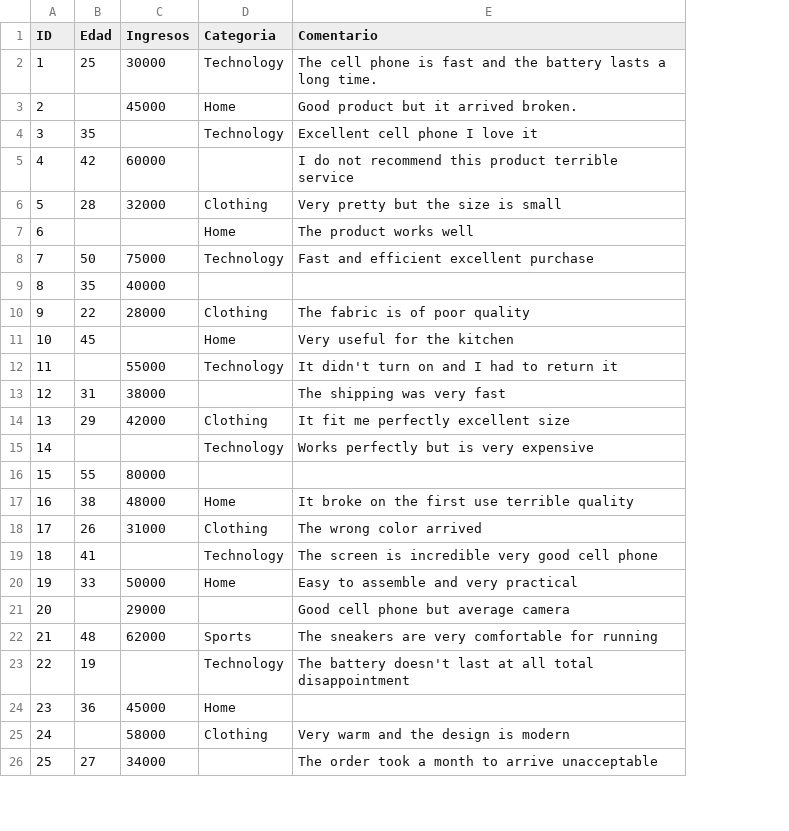
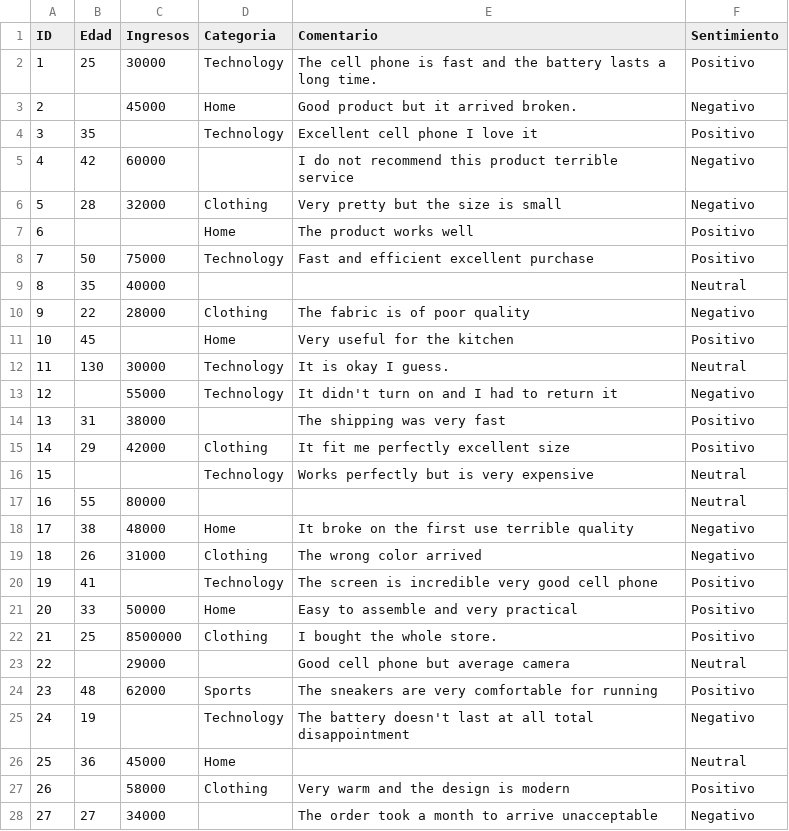
Before and after one commit to marlartate430/SAD_Practica_3, a CSV file: datos.csv, drawn as a sheet; only a part is shown; addresses are those after the commit; the diff covers the shown part only; the diff names each change by its address in the sheet, - before the commit and + after, or states it on an @@ line.

```diff
--- a/datos.csv
+++ b/datos.csv
+column F (Sentimiento), rows 2-11: Positivo | Negativo | Positivo | Negativo | Negativo | Positivo | Positivo | Neutral | Negativo | Positivo; rows 13-21: Negativo | Positivo | Positivo | Neutral | Neutral | Negativo | Negativo | Positivo | Positivo; rows 23-28: Neutral | Positivo | Negativo | Neutral | Positivo | Negativo
+row 12: 11 | 130 | 30000 | Technology | It is okay I guess. | Neutral
-A13 (ID): 11
+A13 (ID): 12
-A14 (ID): 12
+A14 (ID): 13
-A15 (ID): 13
+A15 (ID): 14
-A16 (ID): 14
+A16 (ID): 15
-A17 (ID): 15
+A17 (ID): 16
-A18 (ID): 16
+A18 (ID): 17
-A19 (ID): 17
+A19 (ID): 18
-A20 (ID): 18
+A20 (ID): 19
-A21 (ID): 19
+A21 (ID): 20
+row 22: 21 | 25 | 8500000 | Clothing | I bought the whole store. | Positivo
-A23 (ID): 20
+A23 (ID): 22
-A24 (ID): 21
+A24 (ID): 23
-A25 (ID): 22
+A25 (ID): 24
-A26 (ID): 23
+A26 (ID): 25
-A27 (ID): 24
+A27 (ID): 26
-A28 (ID): 25
+A28 (ID): 27
```
Also changed, not shown: 6 added rows and 25 edited cells elsewhere in this file, datos_listos_para_modelo.csv, 3 other files.
